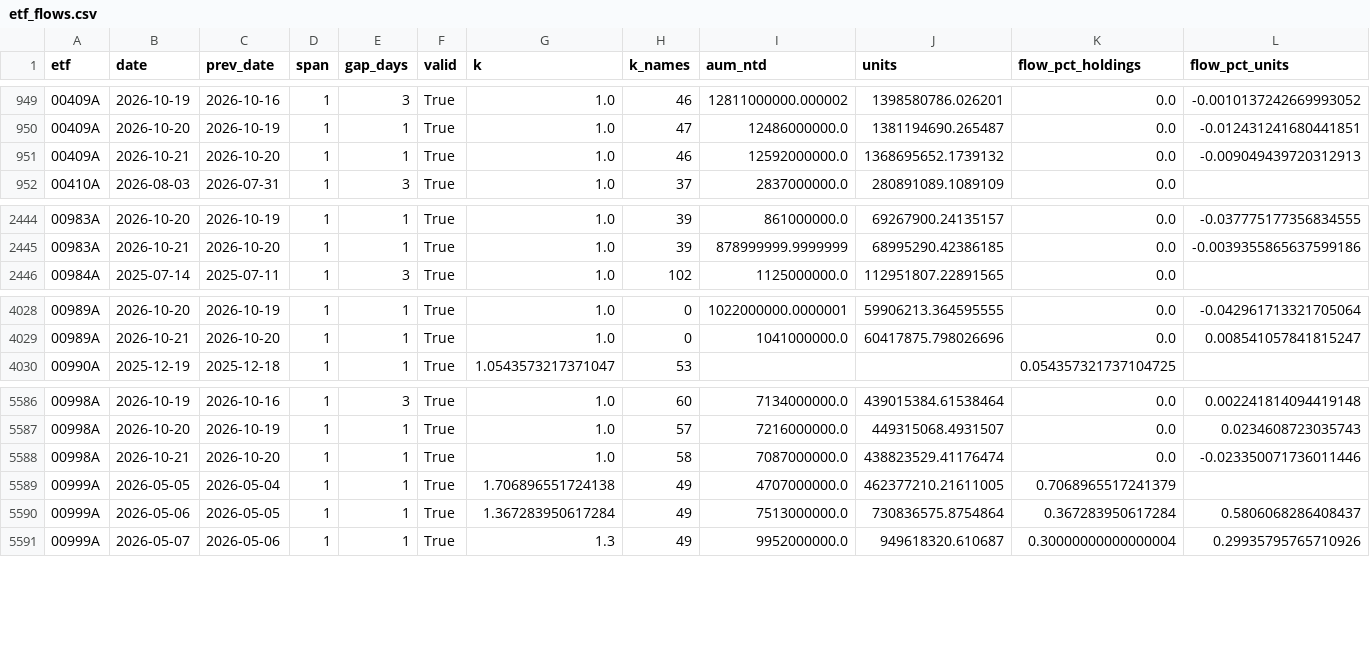
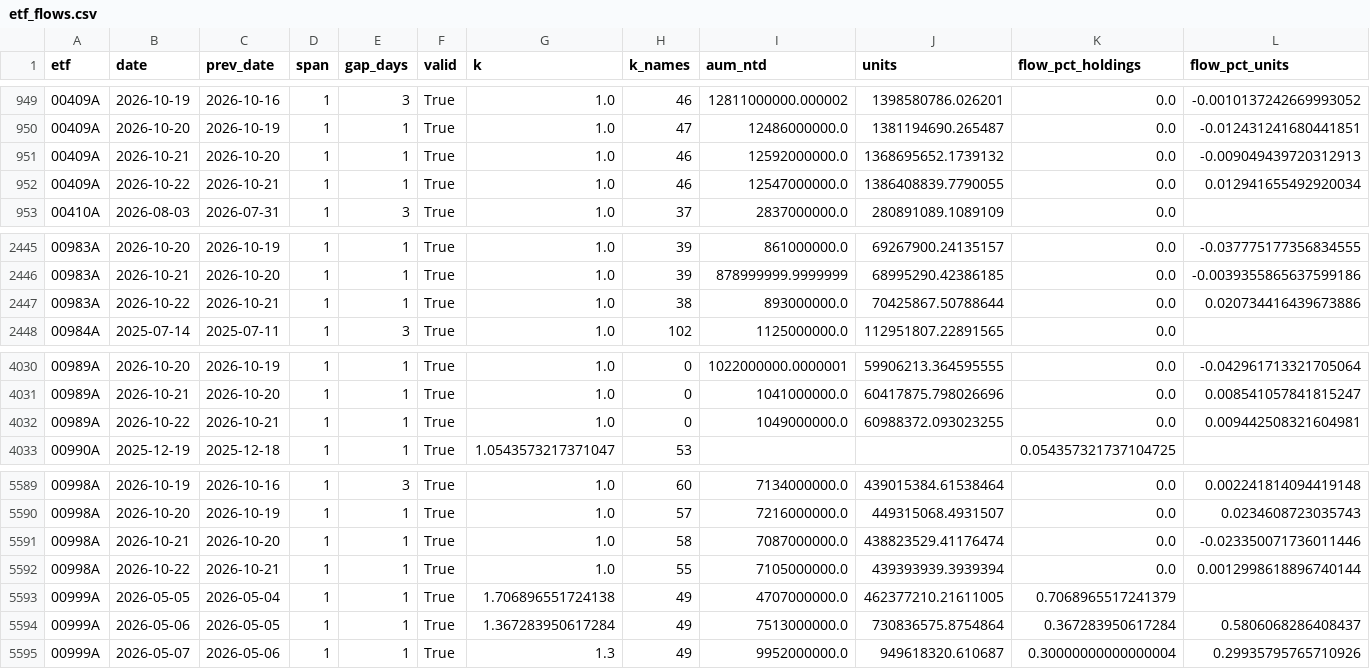
Before and after one commit to Hdinrd/Active-ETF, a CSV file: data/derived/etf_flows.csv, drawn as a sheet; only a part is shown, gaps mark what is left out; the diff names each change by its address in the sheet, - before the commit and + after, or states it on an @@ line.

```diff
--- a/data/derived/etf_flows.csv
+++ b/data/derived/etf_flows.csv
+row 952: 00409A | 2026-10-22 | 2026-10-21 | 1 | 1 | True | 1.0 | 46 | 12547000000.0 | 1386408839.7790055 | 0.0 | 0.012941655492920034
+row 2447: 00983A | 2026-10-22 | 2026-10-21 | 1 | 1 | True | 1.0 | 38 | 893000000.0 | 70425867.50788644 | 0.0 | 0.020734416439673886
+row 4032: 00989A | 2026-10-22 | 2026-10-21 | 1 | 1 | True | 1.0 | 0 | 1049000000.0 | 60988372.093023255 | 0.0 | 0.009442508321604981
+row 5592: 00998A | 2026-10-22 | 2026-10-21 | 1 | 1 | True | 1.0 | 55 | 7105000000.0 | 439393939.3939394 | 0.0 | 0.0012998618896740144
```
Also changed, not shown: data/derived/changes_latest.csv, data/holdings/00409A.csv, 7 other files.
